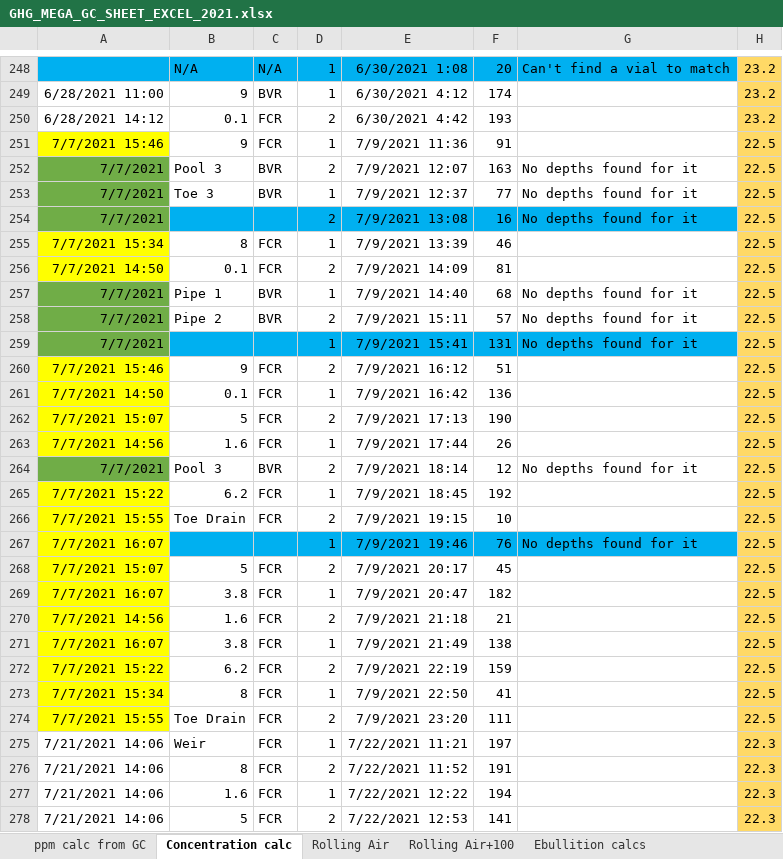
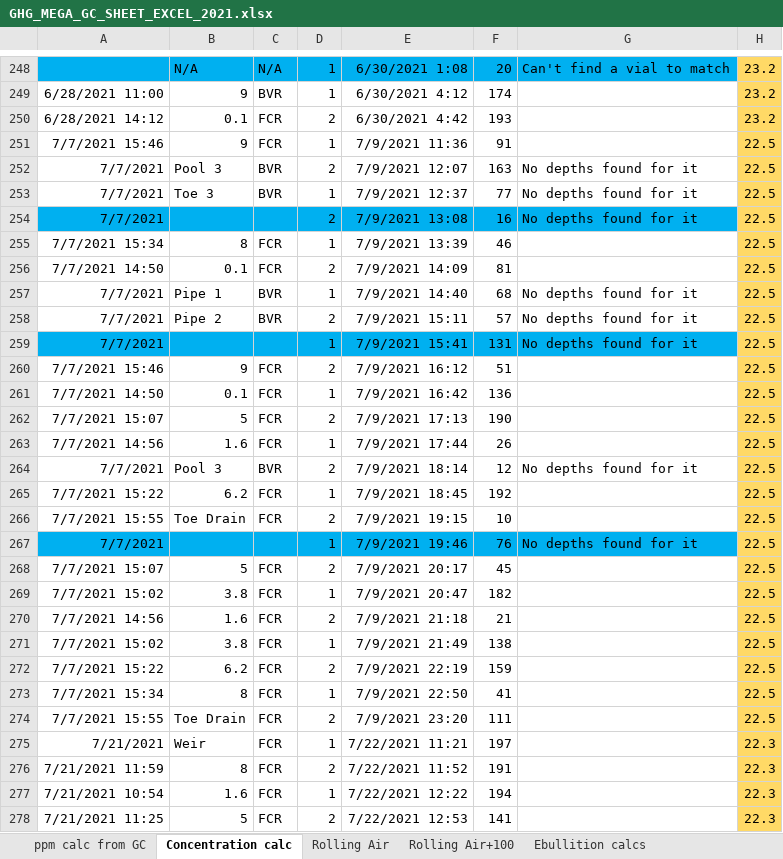
Before and after one commit to CareyLabVT/Reservoirs, an Excel workbook: Data/DataNotYetUploadedToEDI/Raw_GHG/2021/GHG_MEGA_GC_SHEET_EXCEL_2021.xlsx, sheet Concentration calc, drawn as a sheet; only a part is shown, gaps mark what is left out; values as stored, in another font and other column widths than the file's, no borders; the diff covers the shown part only; the diff names each change by its address in the sheet, - before the commit and + after, or states it on an @@ line.

Commit message:
Add files via upload

```diff
--- a/Data/DataNotYetUploadedToEDI/Raw_GHG/2021/GHG_MEGA_GC_SHEET_EXCEL_2021.xlsx (sheet Concentration calc)
+++ b/Data/DataNotYetUploadedToEDI/Raw_GHG/2021/GHG_MEGA_GC_SHEET_EXCEL_2021.xlsx (sheet Concentration calc)
-A251 fill: #FFFF00
+A251 fill: none
-A252:A253 fill: #70AD47
+A252:A253 fill: none
-A254 fill: #70AD47
+A254 fill: #00B0F0
-A255:A256 fill: #FFFF00
+A255:A256 fill: none
-A257:A258 fill: #70AD47
+A257:A258 fill: none
-A259 fill: #70AD47
+A259 fill: #00B0F0
-A260:A263 fill: #FFFF00
+A260:A263 fill: none
-A264 fill: #70AD47
+A264 fill: none
-A265:A266 fill: #FFFF00
+A265:A266 fill: none
-A267: 7/7/2021 16:07
+A267: 7/7/2021
-A267 fill: #FFFF00
+A267 fill: #00B0F0
-A268:A274 fill: #FFFF00
+A268:A274 fill: none
-A269: 7/7/2021 16:07
+A269: 7/7/2021 15:02
-A271: 7/7/2021 16:07
+A271: 7/7/2021 15:02
-A275: 7/21/2021 14:06
+A275: 7/21/2021
-A276: 7/21/2021 14:06
+A276: 7/21/2021 11:59
-A277: 7/21/2021 14:06
+A277: 7/21/2021 10:54
-A278: 7/21/2021 14:06
+A278: 7/21/2021 11:25
```
Also changed, not shown: 55 edited cells elsewhere in this sheet.
